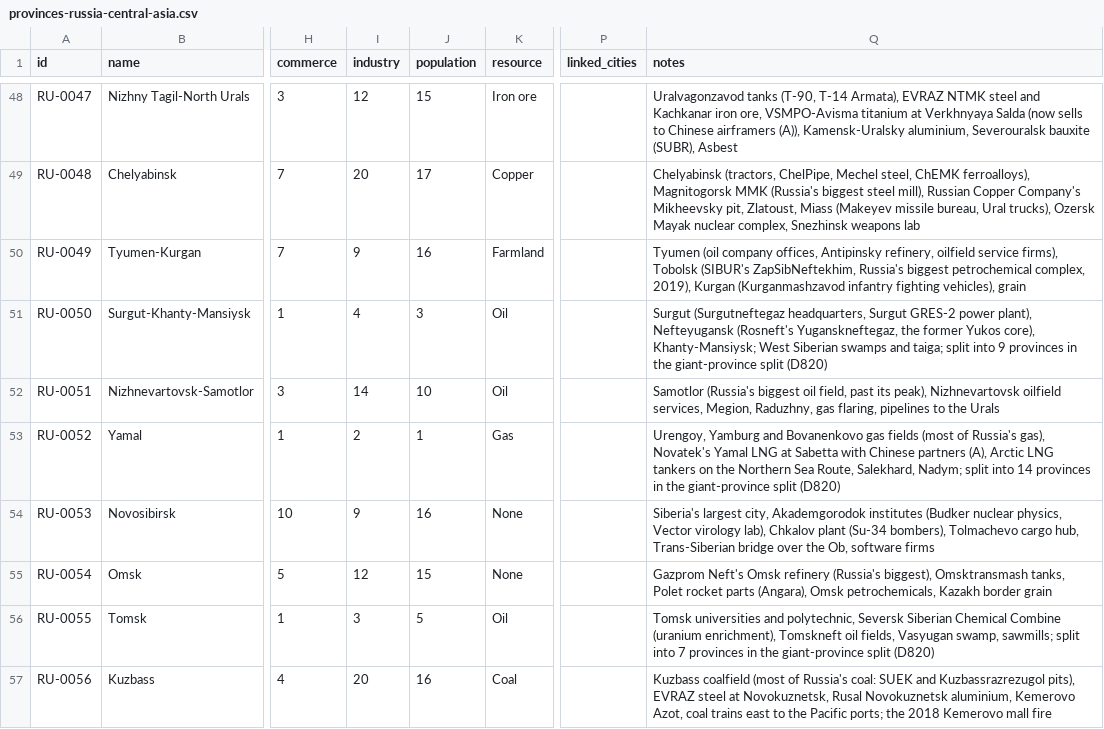
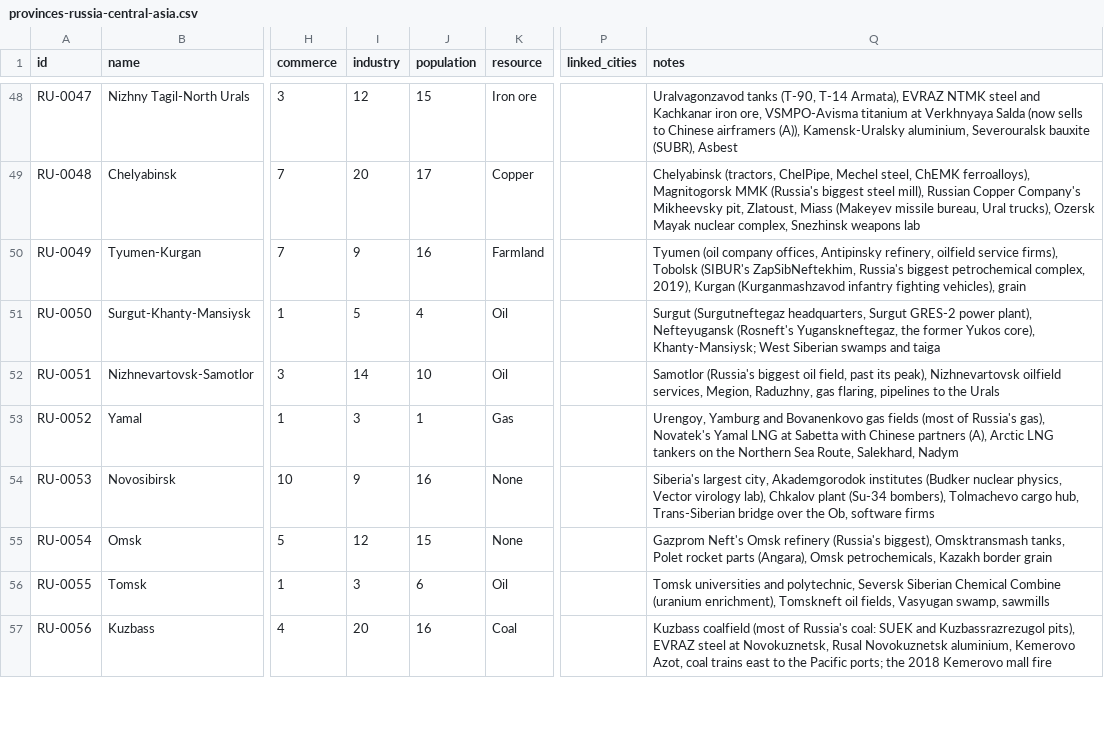
Before and after one commit to logan-czar/TechnoCapital20FF, a CSV file: docs/design/data/provinces-russia-central-asia.csv, drawn as a sheet; only a part is shown, gaps mark what is left out; the diff covers the shown part only; the diff names each change by its address in the sheet, - before the commit and + after, or states it on an @@ line.

```diff
--- a/docs/design/data/provinces-russia-central-asia.csv
+++ b/docs/design/data/provinces-russia-central-asia.csv
-I51 (industry): 4
+I51 (industry): 5
-J51 (population): 3
+J51 (population): 4
-Q51 (notes): …swamps and taiga; split into 9 provinces in the giant-province split (D820)
+Q51 (notes): …swamps and taiga
-I53 (industry): 2
+I53 (industry): 3
-Q53 (notes): …Route, Salekhard, Nadym; split into 14 provinces in the giant-province split (D820)
+Q53 (notes): …Route, Salekhard, Nadym
-J56 (population): 5
+J56 (population): 6
-Q56 (notes): …Vasyugan swamp, sawmills; split into 7 provinces in the giant-province split (D820)
+Q56 (notes): …Vasyugan swamp, sawmills
```
Also changed, not shown: 38 edited cells elsewhere in this file, docs/design/data/provinces-east-asia-oceania.csv, docs/design/data/provinces-latin-america.csv, 4 other files.
